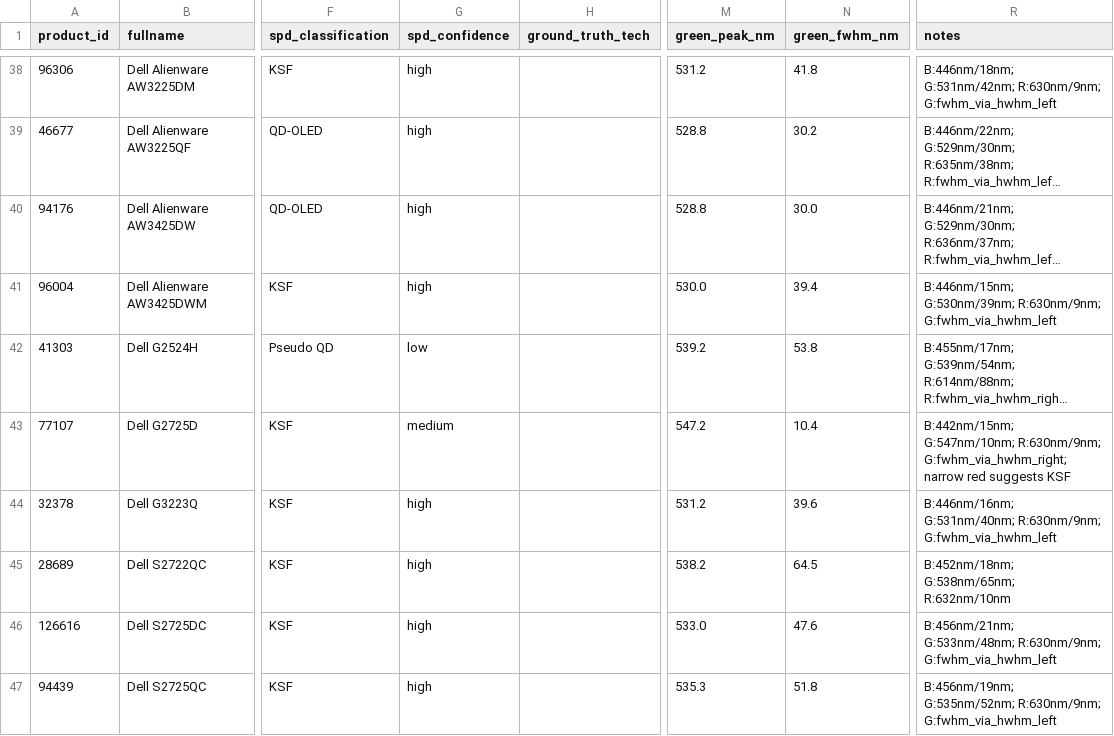
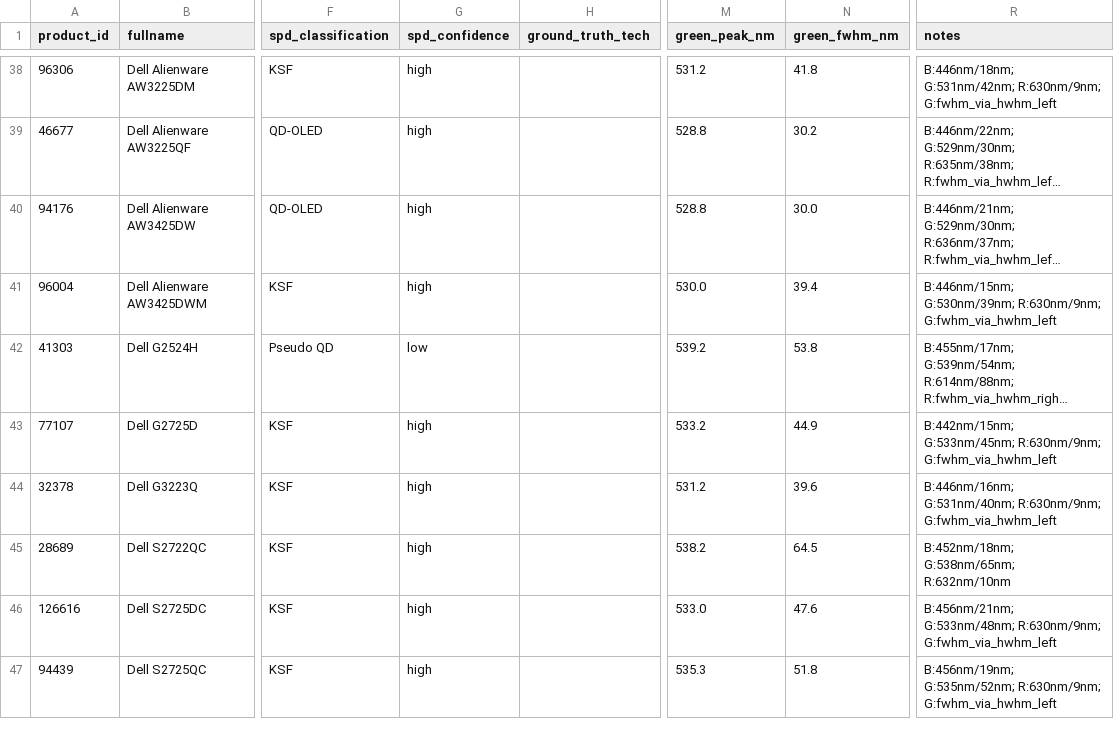
Before and after one commit to jy2k79/rtings-dashboard, a CSV file: data/spd_monitor_analysis_results.csv, drawn as a sheet; only a part is shown, gaps mark what is left out; long unchanged cells end in …; the diff covers the shown part only; the diff names each change by its address in the sheet, - before the commit and + after, or states it on an @@ line.

```diff
--- a/data/spd_monitor_analysis_results.csv
+++ b/data/spd_monitor_analysis_results.csv
-G43 (spd_confidence): medium
+G43 (spd_confidence): high
-M43 (green_peak_nm): 547.2
+M43 (green_peak_nm): 533.2
-N43 (green_fwhm_nm): 10.4
+N43 (green_fwhm_nm): 44.9
-R43 (notes): B:442nm/15nm; G:547nm/10nm; R:630nm/9nm; G:fwhm_via_hwhm_right; narrow red suggests KSF
+R43 (notes): B:442nm/15nm; G:533nm/45nm; R:630nm/9nm; G:fwhm_via_hwhm_left
```
Also changed, not shown: 27 edited cells elsewhere in this file, 15 other files.
